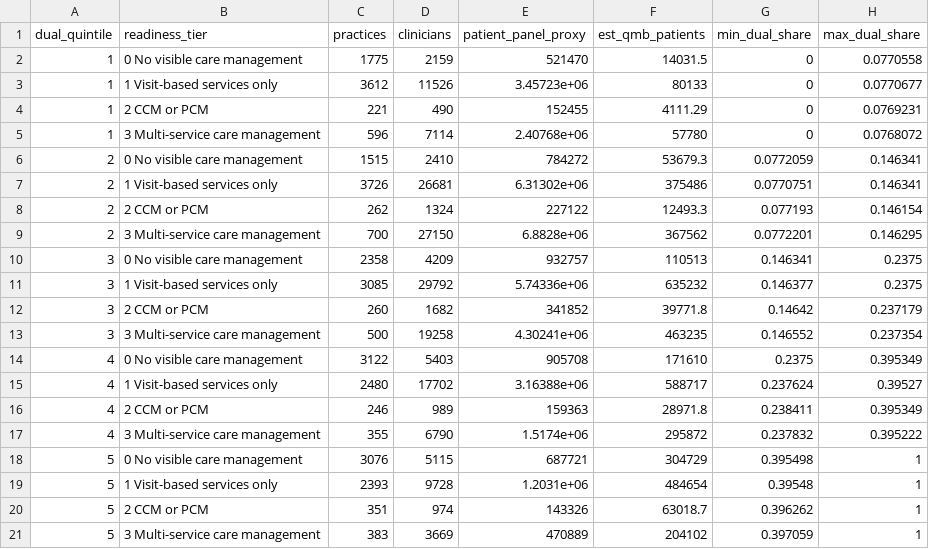
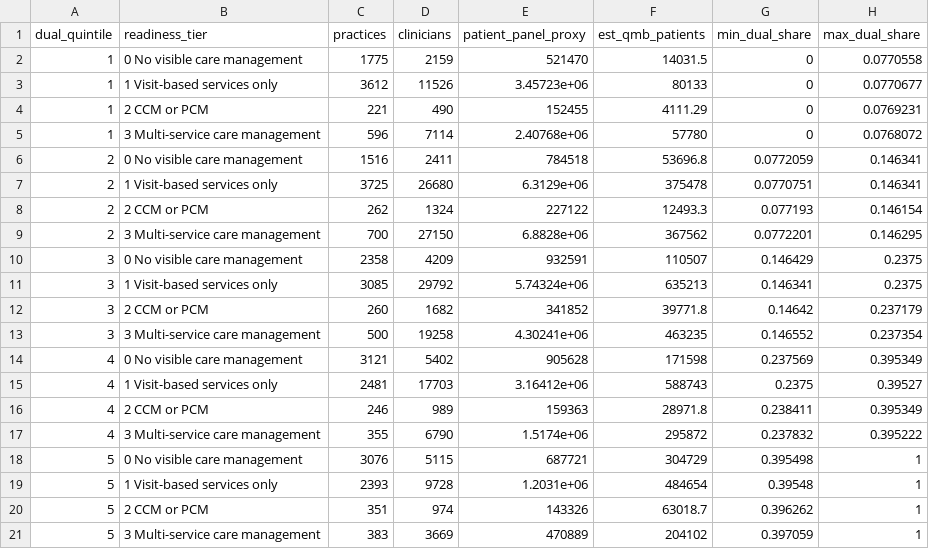
Before and after one commit to anandiganguli97/apcm-opportunity, a CSV file: pipeline_output/results/readiness_by_dual_quintile.csv, drawn as a sheet.

```diff
--- a/pipeline_output/results/readiness_by_dual_quintile.csv
+++ b/pipeline_output/results/readiness_by_dual_quintile.csv
@@ -5,12 +5,12 @@ dual_quintile,readiness_tier,practices,clinicians,patient_panel_proxy,est_qmb_pa
 1,3 Multi-service care management,596,7114,2.40768e+06,57780,0,0.0768072
-2,0 No visible care management,1515,2410,784272,53679.3,0.0772059,0.146341
-2,1 Visit-based services only,3726,26681,6.31302e+06,375486,0.0770751,0.146341
+2,0 No visible care management,1516,2411,784518,53696.8,0.0772059,0.146341
+2,1 Visit-based services only,3725,26680,6.3129e+06,375478,0.0770751,0.146341
 2,2 CCM or PCM,262,1324,227122,12493.3,0.077193,0.146154
 2,3 Multi-service care management,700,27150,6.8828e+06,367562,0.0772201,0.146295
-3,0 No visible care management,2358,4209,932757,110513,0.146341,0.2375
-3,1 Visit-based services only,3085,29792,5.74336e+06,635232,0.146377,0.2375
+3,0 No visible care management,2358,4209,932591,110507,0.146429,0.2375
+3,1 Visit-based services only,3085,29792,5.74324e+06,635213,0.146341,0.2375
 3,2 CCM or PCM,260,1682,341852,39771.8,0.14642,0.237179
 3,3 Multi-service care management,500,19258,4.30241e+06,463235,0.146552,0.237354
-4,0 No visible care management,3122,5403,905708,171610,0.2375,0.395349
-4,1 Visit-based services only,2480,17702,3.16388e+06,588717,0.237624,0.39527
+4,0 No visible care management,3121,5402,905628,171598,0.237569,0.395349
+4,1 Visit-based services only,2481,17703,3.16412e+06,588743,0.2375,0.39527
 4,2 CCM or PCM,246,989,159363,28971.8,0.238411,0.395349
```
Also changed, not shown: pipeline_output/results/equity.csv, pipeline_output/results/largest_practices_check.csv, 9 other files.
